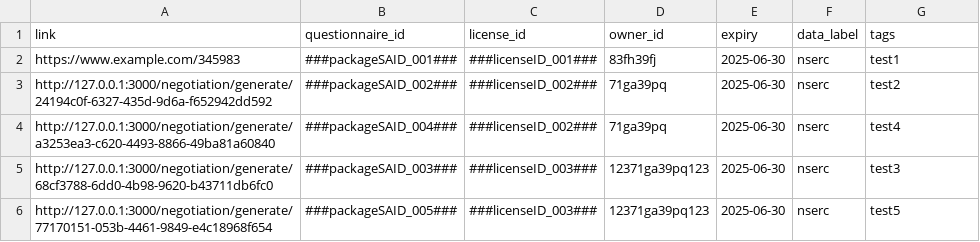
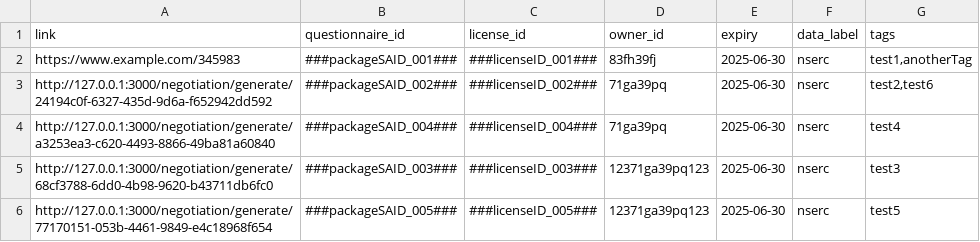
Before and after one commit to ClimateSmartAgCollab/DRT-DS-test, a CSV file: linktable.csv, drawn as a sheet.

Commit message:
Update linktable.csv

```diff
--- a/linktable.csv
+++ b/linktable.csv
@@ -1,6 +1,6 @@
 link,questionnaire_id,license_id,owner_id,expiry,data_label,tags
-https://www.example.com/345983,###packageSAID_001###,###licenseID_001###,83fh39fj,2025-06-30,nserc,test1
-http://127.0.0.1:3000/negotiation/generate/24194c0f-6327-435d-9d6a-f652942dd592,###packageSAID_002###,###licenseID_002###,71ga39pq,2025-06-30,nserc,test2
-http://127.0.0.1:3000/negotiation/generate/a3253ea3-c620-4493-8866-49ba81a60840,###packageSAID_004###,###licenseID_002###,71ga39pq,2025-06-30,nserc,test4
+https://www.example.com/345983,###packageSAID_001###,###licenseID_001###,83fh39fj,2025-06-30,nserc,"test1,anotherTag"
+http://127.0.0.1:3000/negotiation/generate/24194c0f-6327-435d-9d6a-f652942dd592,###packageSAID_002###,###licenseID_002###,71ga39pq,2025-06-30,nserc,"test2,test6"
+http://127.0.0.1:3000/negotiation/generate/a3253ea3-c620-4493-8866-49ba81a60840,###packageSAID_004###,###licenseID_004###,71ga39pq,2025-06-30,nserc,test4
 http://127.0.0.1:3000/negotiation/generate/68cf3788-6dd0-4b98-9620-b43711db6fc0,###packageSAID_003###,###licenseID_003###,12371ga39pq123,2025-06-30,nserc,test3
-http://127.0.0.1:3000/negotiation/generate/77170151-053b-4461-9849-e4c18968f654,###packageSAID_005###,###licenseID_003###,12371ga39pq123,2025-06-30,nserc,test5
+http://127.0.0.1:3000/negotiation/generate/77170151-053b-4461-9849-e4c18968f654,###packageSAID_005###,###licenseID_005###,12371ga39pq123,2025-06-30,nserc,test5
```
